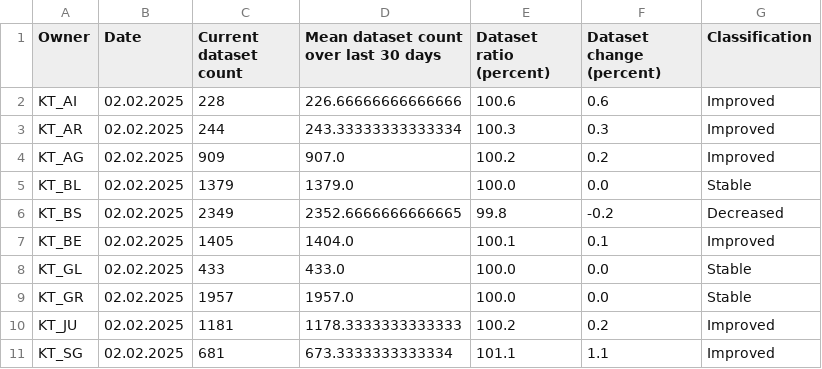
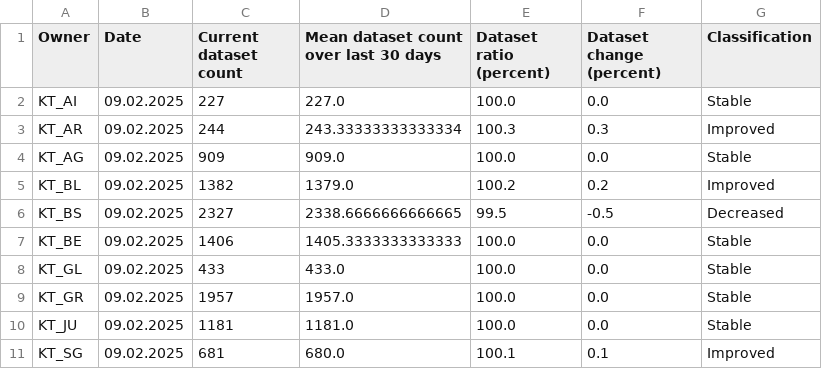
Before and after one commit to davidoesch/geoservice_harvester_poc, a CSV file: data/geoservices_changestats_CH.csv, drawn as a sheet; only a part is shown; the diff covers the shown part only.

Commit message:
Calculate change statistics

```diff
--- a/data/geoservices_changestats_CH.csv
+++ b/data/geoservices_changestats_CH.csv
@@ -1,11 +1,11 @@
 Owner,Date,Current dataset count,Mean dataset count over last 30 days,Dataset ratio (percent),Dataset change (percent),Classification
-KT_AI,02.02.2025,228,226.66666666666666,100.6,0.6,Improved
-KT_AR,02.02.2025,244,243.33333333333334,100.3,0.3,Improved
-KT_AG,02.02.2025,909,907.0,100.2,0.2,Improved
-KT_BL,02.02.2025,1379,1379.0,100.0,0.0,Stable
-KT_BS,02.02.2025,2349,2352.6666666666665,99.8,-0.2,Decreased
-KT_BE,02.02.2025,1405,1404.0,100.1,0.1,Improved
-KT_GL,02.02.2025,433,433.0,100.0,0.0,Stable
-KT_GR,02.02.2025,1957,1957.0,100.0,0.0,Stable
-KT_JU,02.02.2025,1181,1178.3333333333333,100.2,0.2,Improved
-KT_SG,02.02.2025,681,673.3333333333334,101.1,1.1,Improved
+KT_AI,09.02.2025,227,227.0,100.0,0.0,Stable
+KT_AR,09.02.2025,244,243.33333333333334,100.3,0.3,Improved
+KT_AG,09.02.2025,909,909.0,100.0,0.0,Stable
+KT_BL,09.02.2025,1382,1379.0,100.2,0.2,Improved
+KT_BS,09.02.2025,2327,2338.6666666666665,99.5,-0.5,Decreased
+KT_BE,09.02.2025,1406,1405.3333333333333,100.0,0.0,Stable
+KT_GL,09.02.2025,433,433.0,100.0,0.0,Stable
+KT_GR,09.02.2025,1957,1957.0,100.0,0.0,Stable
+KT_JU,09.02.2025,1181,1181.0,100.0,0.0,Stable
+KT_SG,09.02.2025,681,680.0,100.1,0.1,Improved
```
Also changed, not shown: 49 edited cells elsewhere in this file.
